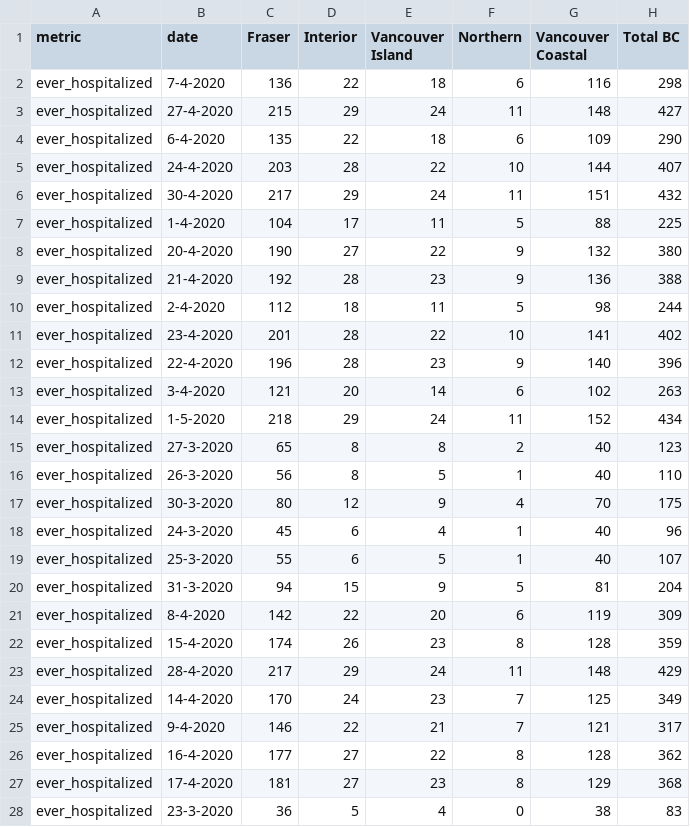
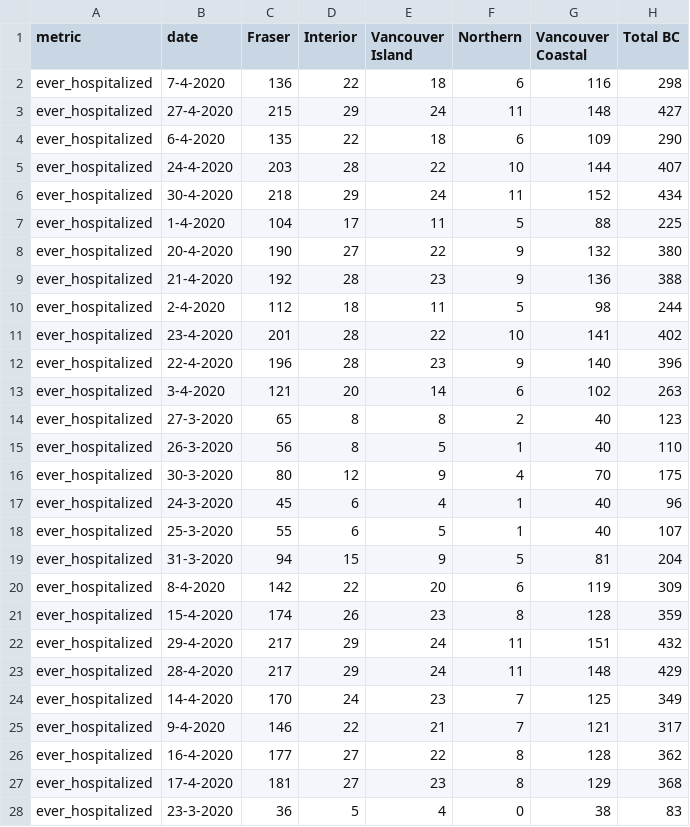
Before and after one commit to HakaiInstitute/covid19data, a CSV file: ever_hospitalized_chart.csv, drawn as a sheet.

```diff
--- a/ever_hospitalized_chart.csv
+++ b/ever_hospitalized_chart.csv
@@ -5,3 +5,3 @@ ever_hospitalized,6-4-2020,135,22,18,6,109,290
 ever_hospitalized,24-4-2020,203,28,22,10,144,407
-ever_hospitalized,30-4-2020,217,29,24,11,151,432
+ever_hospitalized,30-4-2020,218,29,24,11,152,434
 ever_hospitalized,1-4-2020,104,17,11,5,88,225
@@ -13,3 +13,2 @@ ever_hospitalized,22-4-2020,196,28,23,9,140,396
 ever_hospitalized,3-4-2020,121,20,14,6,102,263
-ever_hospitalized,1-5-2020,218,29,24,11,152,434
 ever_hospitalized,27-3-2020,65,8,8,2,40,123
@@ -22,2 +21,3 @@ ever_hospitalized,8-4-2020,142,22,20,6,119,309
 ever_hospitalized,15-4-2020,174,26,23,8,128,359
+ever_hospitalized,29-4-2020,217,29,24,11,151,432
 ever_hospitalized,28-4-2020,217,29,24,11,148,429
```
Also changed, not shown: april30.csv, deaths_chart.csv, 5 other files.
